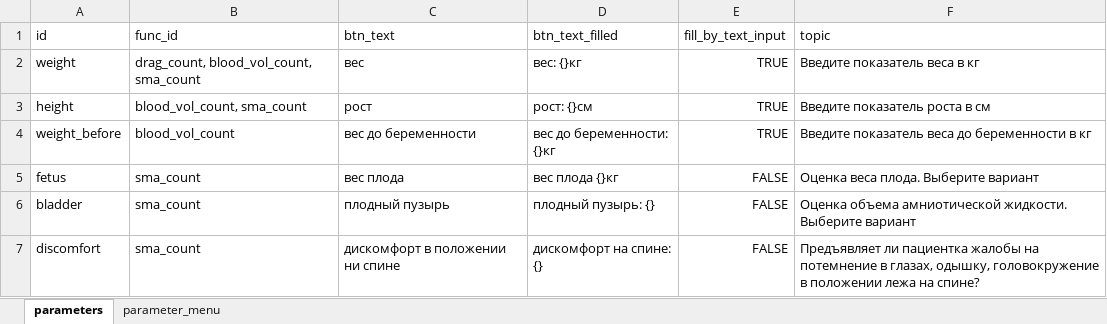
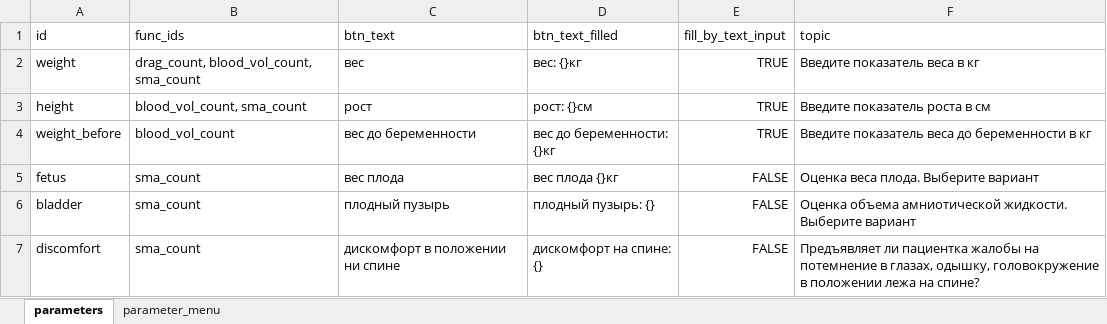
Before and after one commit to EgorVjalkov/OA_calc, an Excel workbook: oac/dialog/parameters.xlsx, sheet parameters, drawn as a sheet; values as stored, in another font and other column widths than the file's, no borders; the diff names each change by its address in the sheet, - before the commit and + after, or states it on an @@ line.

```diff
--- a/oac/dialog/parameters.xlsx (sheet parameters)
+++ b/oac/dialog/parameters.xlsx (sheet parameters)
-B1: func_id
+B1: func_ids
```
Also changed, not shown: 3 other files.
